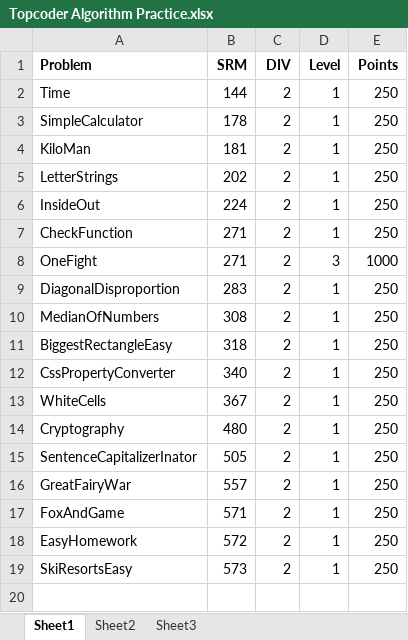
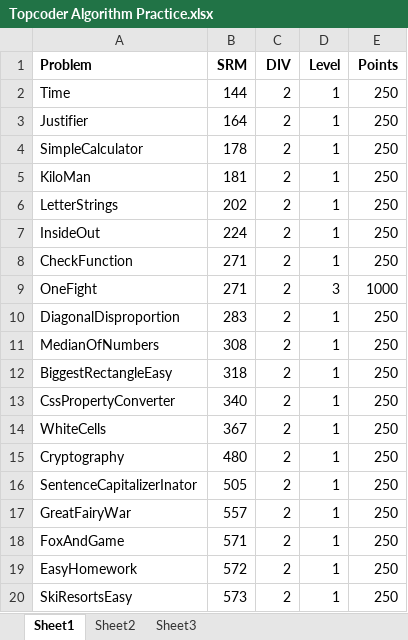
Before and after one commit to getov/TopCoder, an Excel workbook: Topcoder Algorithm Practice.xlsx, sheet Sheet1, drawn as a sheet; values as stored, in another font and other column widths than the file's, no borders; the diff names each change by its address in the sheet, - before the commit and + after, or states it on an @@ line.

```diff
--- a/Topcoder Algorithm Practice.xlsx (sheet Sheet1)
+++ b/Topcoder Algorithm Practice.xlsx (sheet Sheet1)
+row 3: Justifier | 164 | 2 | 1 | 250
```
